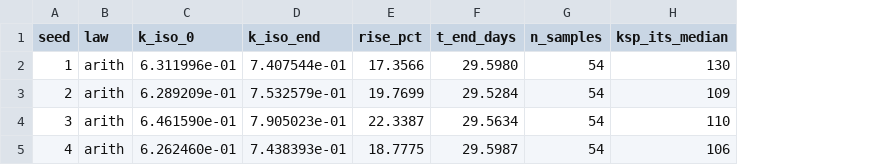
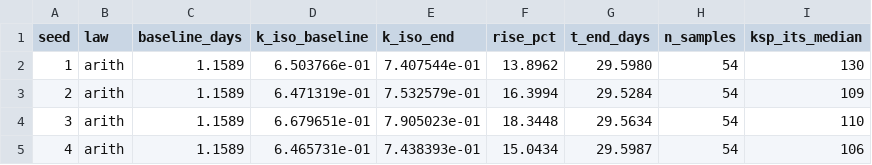
Before and after one commit to jackson-baglino/PetIGA-3.20, a CSV file: projects/enceladus_DSM/studies/keff_sintering/coefficient_fix/compare_laws.csv, drawn as a sheet; removed rows and columns are numbered as before the commit, all else as after; the diff names each change by its address in the sheet, - before the commit and + after, or states it on an @@ line.

```diff
--- a/projects/enceladus_DSM/studies/keff_sintering/coefficient_fix/compare_laws.csv
+++ b/projects/enceladus_DSM/studies/keff_sintering/coefficient_fix/compare_laws.csv
-column C (k_iso_0), rows 2-5: 6.311996e-01 | 6.289209e-01 | 6.461590e-01 | 6.262460e-01
+column C (baseline_days), rows 2-5: all 1.1589
+column D (k_iso_baseline), rows 2-5: 6.503766e-01 | 6.471319e-01 | 6.679651e-01 | 6.465731e-01
-F2 (rise_pct): 17.3566
+F2 (rise_pct): 13.8962
-F3 (rise_pct): 19.7699
+F3 (rise_pct): 16.3994
-F4 (rise_pct): 22.3387
+F4 (rise_pct): 18.3448
-F5 (rise_pct): 18.7775
+F5 (rise_pct): 15.0434
```
Also changed, not shown: 2 other files.
